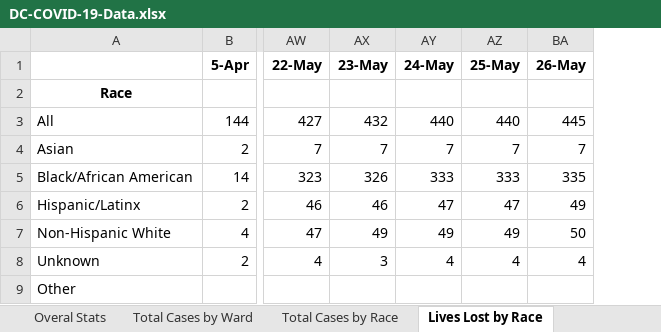
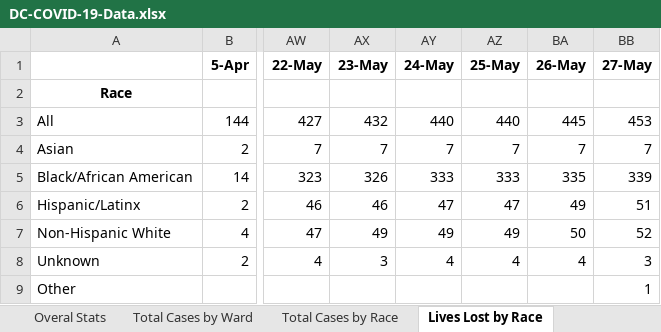
Before and after one commit to cobie8a/covid19-va-md-dc, an Excel workbook: temp/DC-COVID-19-Data.xlsx, sheet Lives Lost by Race, drawn as a sheet; only a part is shown, gaps mark what is left out; values as stored, in another font and other column widths than the file's, no borders; the diff names each change by its address in the sheet, - before the commit and + after, or states it on an @@ line.

```diff
--- a/temp/DC-COVID-19-Data.xlsx (sheet Lives Lost by Race)
+++ b/temp/DC-COVID-19-Data.xlsx (sheet Lives Lost by Race)
+column BB (27-May), rows 3-9: 453 | 7 | 339 | 51 | 52 | 3 | 1
```
Also changed, not shown: sheet Long-Term Care Facilities, sheet Community Cases Tested By OCME, sheet Lives Lost by Ward, sheet Total Cases by Ward, sheet Total Cases by Race, sheet Overal Stats, charts or pictures, covid-19.xlsx, 10 other files.
